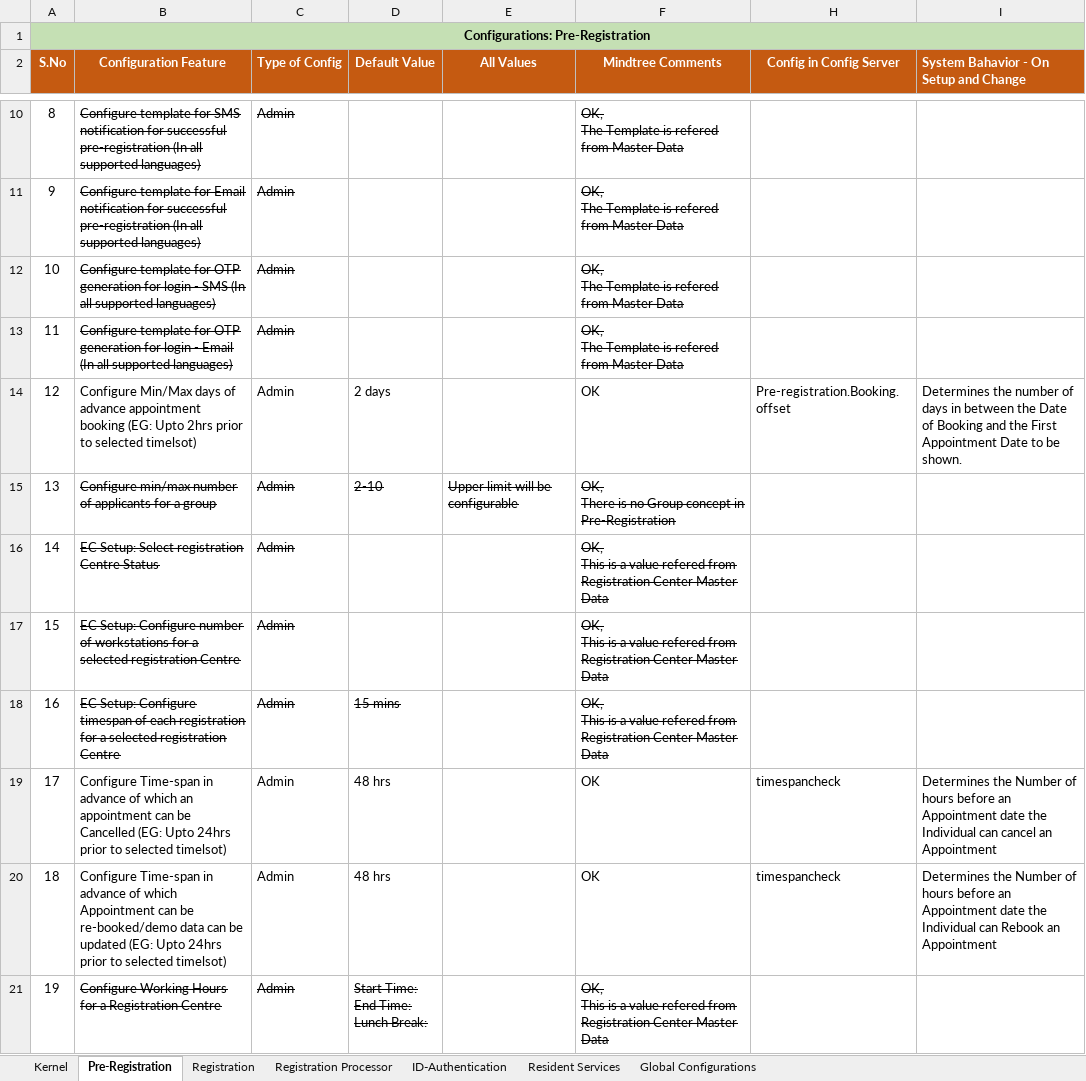
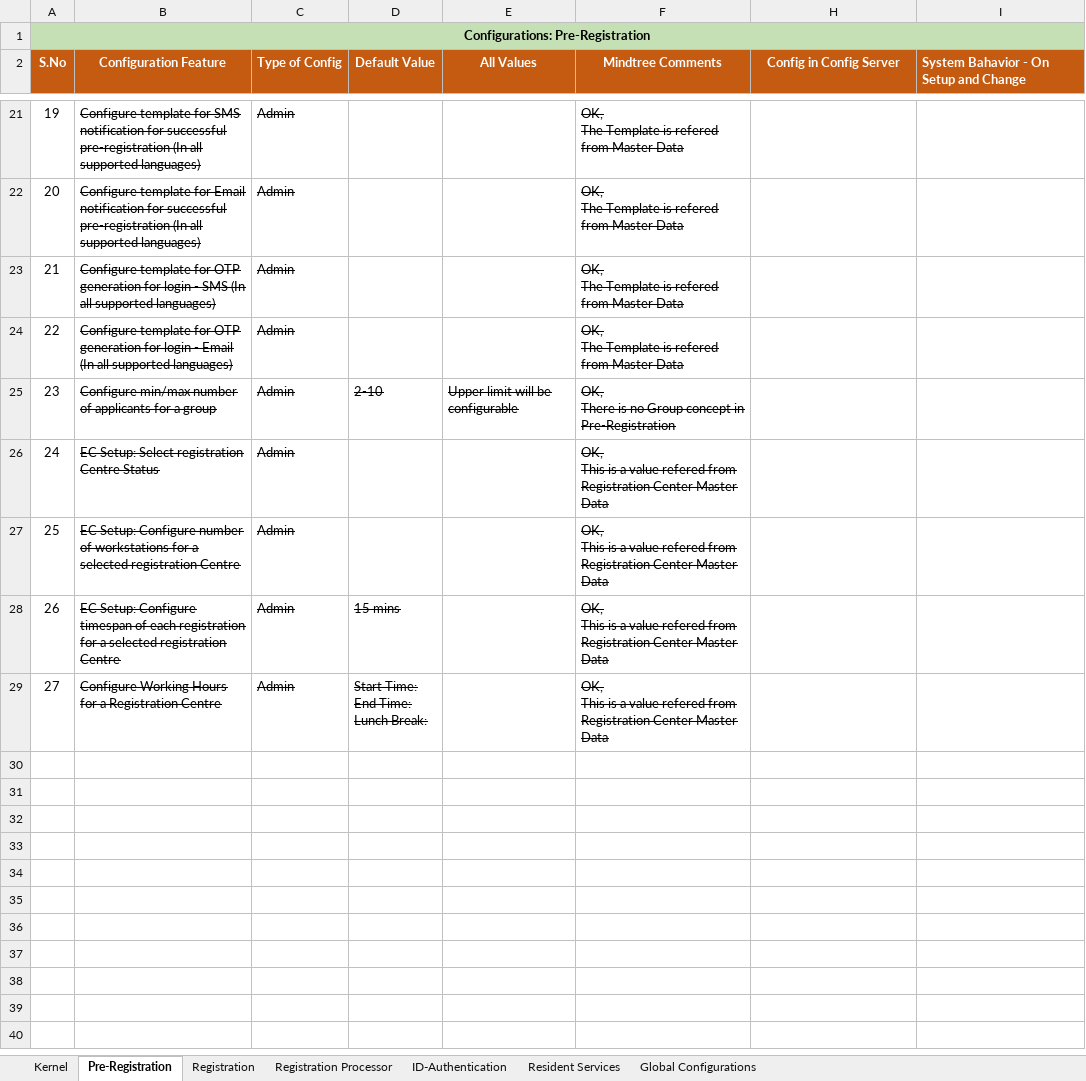
Before and after one commit to gsasikumar/mosip-platform, an Excel workbook: docs/requirements/MOSIP_Configurations_Consolidated List_Updated_14Nov18_CV_Final.xlsx, sheet Pre-Registration, drawn as a sheet; only a part is shown, gaps mark what is left out; values as stored, in another font and other column widths than the file's, no borders; table styles not drawn; removed rows and columns are numbered as before the commit, all else as after; the diff covers the shown part only; the diff names each change by its address in the sheet, - before the commit and + after, or states it on an @@ line.

```diff
--- a/docs/requirements/MOSIP_Configurations_Consolidated List_Updated_14Nov18_CV_Final.xlsx (sheet Pre-Registration)
+++ b/docs/requirements/MOSIP_Configurations_Consolidated List_Updated_14Nov18_CV_Final.xlsx (sheet Pre-Registration)
@@ column A (S.No) renumbered between rows 16 and 29 @@
-row 14: 12 | Configure Min/Max days of advance appointment booking (EG: Upto 2hrs prior to selected timelsot) | Admin | 2 days |  | OK | Pre-registration.Booking.offset | Determines the number of days in between the Date of Booking and the First Appointment Date to be shown.
-row 19: 17 | Configure Time-span in advance of which an appointment can be Cancelled (EG: Upto 24hrs prior to selected timelsot) | Admin | 48 hrs |  | OK | timespancheck | Determines the Number of hours before an Appointment date the Individual can cancel an Appointment
-row 20: 18 | Configure Time-span in advance of which Appointment can be re-booked/demo data can be updated (EG: Upto 24hrs prior to selected timelsot) | Admin | 48 hrs |  | OK | timespancheck | Determines the Number of hours before an Appointment date the Individual can Rebook an Appointment
```
Also changed, not shown: 10 added rows, 6 removed rows, 1 moved row and 2 edited cells elsewhere in this sheet.
